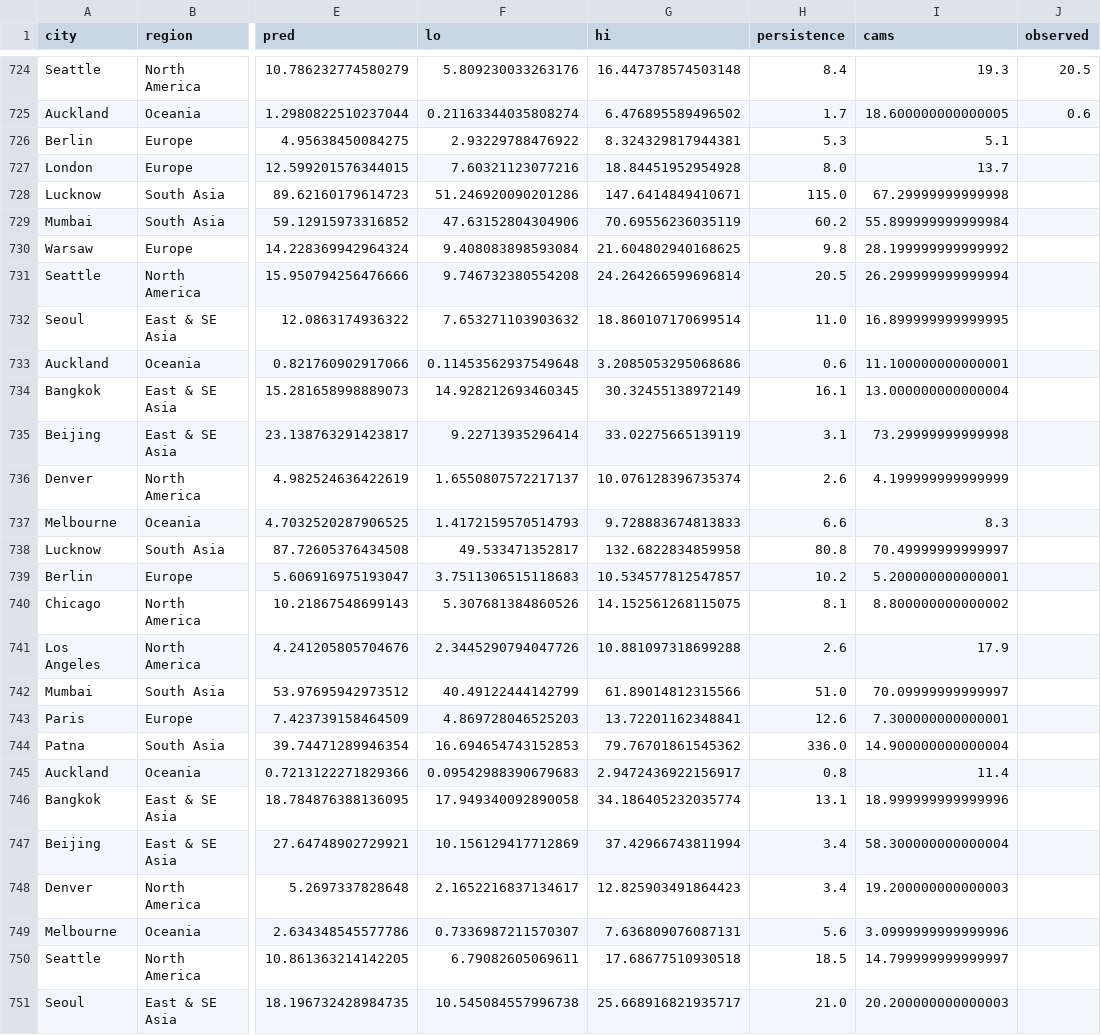
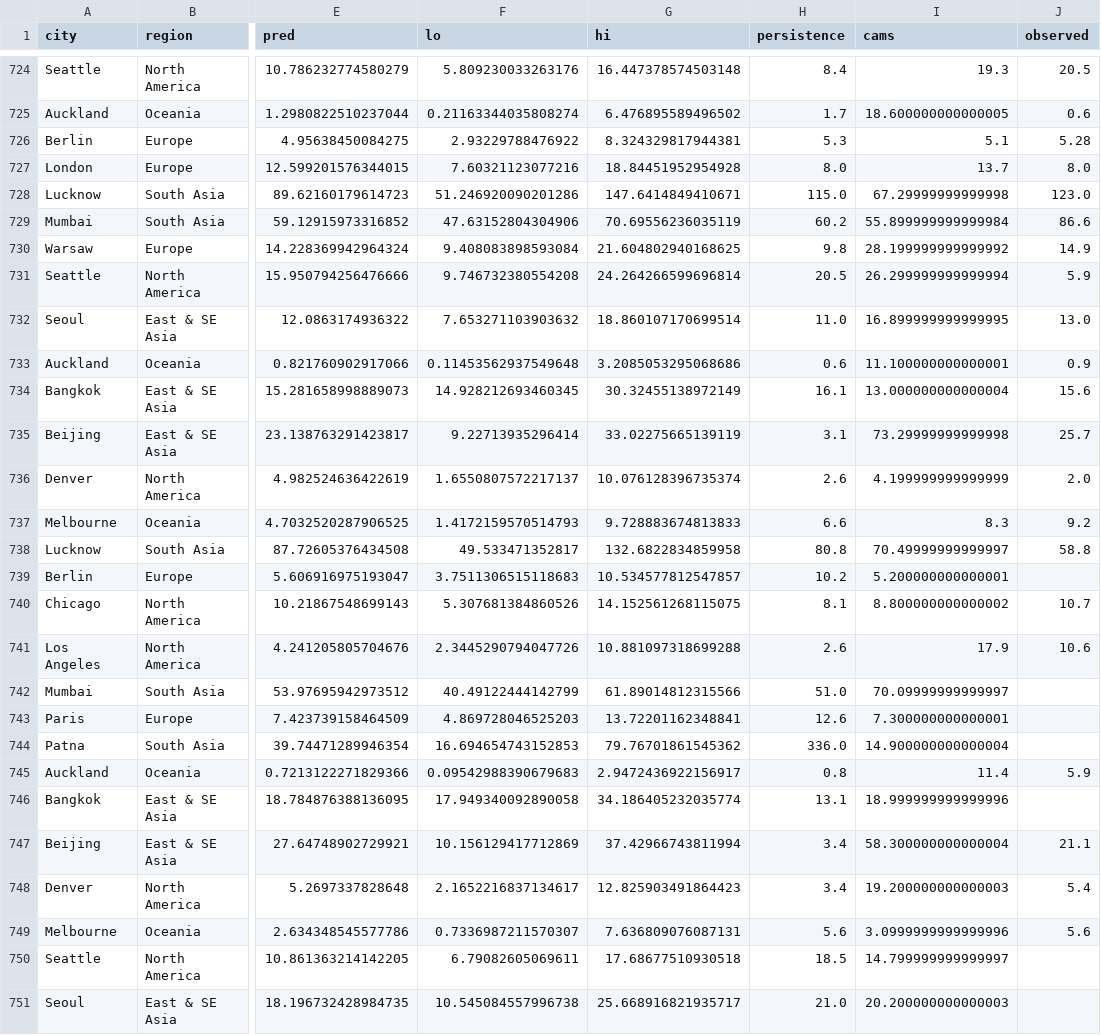
Before and after one commit to akhtarayan57/weather-radar-ai, a CSV file: data/live/predictions.csv, drawn as a sheet; only a part is shown, gaps mark what is left out; the diff covers the shown part only; the diff names each change by its address in the sheet, - before the commit and + after, or states it on an @@ line.

Commit message:
live predictions

```diff
--- a/data/live/predictions.csv
+++ b/data/live/predictions.csv
-J726 (observed): (empty)
+J726 (observed): 5.28
-J727 (observed): (empty)
+J727 (observed): 8.0
-J728 (observed): (empty)
+J728 (observed): 123.0
-J729 (observed): (empty)
+J729 (observed): 86.6
-J730 (observed): (empty)
+J730 (observed): 14.9
-J731 (observed): (empty)
+J731 (observed): 5.9
-J732 (observed): (empty)
+J732 (observed): 13.0
-J733 (observed): (empty)
+J733 (observed): 0.9
-J734 (observed): (empty)
+J734 (observed): 15.6
-J735 (observed): (empty)
+J735 (observed): 25.7
-J736 (observed): (empty)
+J736 (observed): 2.0
-J737 (observed): (empty)
+J737 (observed): 9.2
-J738 (observed): (empty)
+J738 (observed): 58.8
-J740 (observed): (empty)
+J740 (observed): 10.7
-J741 (observed): (empty)
+J741 (observed): 10.6
-J745 (observed): (empty)
+J745 (observed): 5.9
-J747 (observed): (empty)
+J747 (observed): 21.1
-J748 (observed): (empty)
+J748 (observed): 5.4
-J749 (observed): (empty)
+J749 (observed): 5.6
```
Also changed, not shown: 17 added rows elsewhere in this file.
